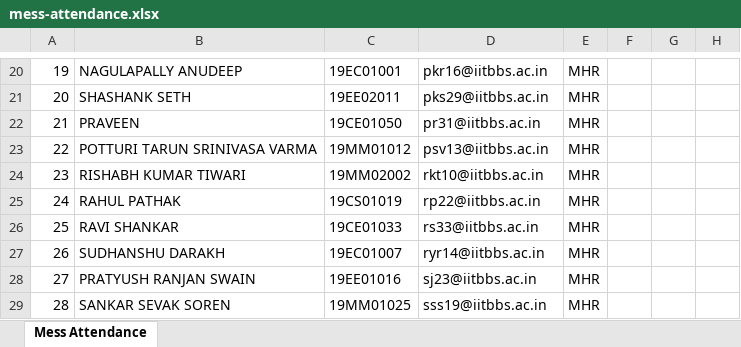
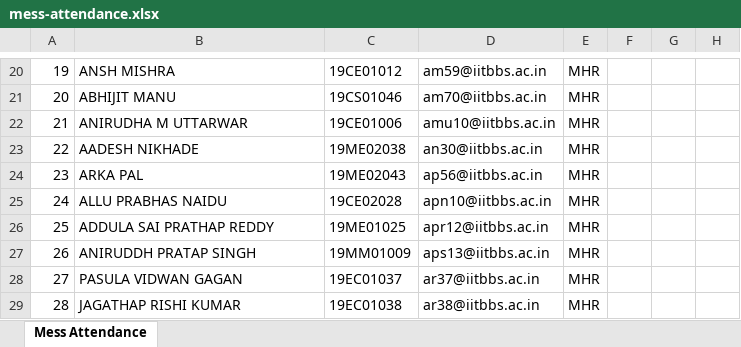
Before and after one commit to Jatin-Ya/Mess_Attendance_Sys_CSE, an Excel workbook: server/excel/mess-attendance.xlsx, sheet Mess Attendance, drawn as a sheet; only a part is shown, gaps mark what is left out; values as stored, in another font and other column widths than the file's, no borders; the diff covers the shown part only; the diff names each change by its address in the sheet, - before the commit and + after, or states it on an @@ line.

```diff
--- a/server/excel/mess-attendance.xlsx (sheet Mess Attendance)
+++ b/server/excel/mess-attendance.xlsx (sheet Mess Attendance)
-B20: NAGULAPALLY ANUDEEP
+B20: ANSH MISHRA
-C20: 19EC01001
+C20: 19CE01012
-D20: pkr16@iitbbs.ac.in
+D20: am59@iitbbs.ac.in
-B21: SHASHANK SETH
+B21: ABHIJIT MANU
-C21: 19EE02011
+C21: 19CS01046
-D21: pks29@iitbbs.ac.in
+D21: am70@iitbbs.ac.in
-B22: PRAVEEN
+B22: ANIRUDHA M UTTARWAR
-C22: 19CE01050
+C22: 19CE01006
-D22: pr31@iitbbs.ac.in
+D22: amu10@iitbbs.ac.in
-B23: POTTURI TARUN SRINIVASA VARMA
+B23: AADESH NIKHADE
-C23: 19MM01012
+C23: 19ME02038
-D23: psv13@iitbbs.ac.in
+D23: an30@iitbbs.ac.in
-B24: RISHABH KUMAR TIWARI
+B24: ARKA PAL
-C24: 19MM02002
+C24: 19ME02043
-D24: rkt10@iitbbs.ac.in
+D24: ap56@iitbbs.ac.in
-B25: RAHUL PATHAK
+B25: ALLU PRABHAS NAIDU
-C25: 19CS01019
+C25: 19CE02028
-D25: rp22@iitbbs.ac.in
+D25: apn10@iitbbs.ac.in
-B26: RAVI SHANKAR
+B26: ADDULA SAI PRATHAP REDDY
-C26: 19CE01033
+C26: 19ME01025
-D26: rs33@iitbbs.ac.in
+D26: apr12@iitbbs.ac.in
-B27: SUDHANSHU DARAKH
+B27: ANIRUDDH PRATAP SINGH
-C27: 19EC01007
+C27: 19MM01009
-D27: ryr14@iitbbs.ac.in
+D27: aps13@iitbbs.ac.in
-B28: PRATYUSH RANJAN SWAIN
+B28: PASULA VIDWAN GAGAN
-C28: 19EE01016
+C28: 19EC01037
-D28: sj23@iitbbs.ac.in
+D28: ar37@iitbbs.ac.in
-B29: SANKAR SEVAK SOREN
+B29: JAGATHAP RISHI KUMAR
-C29: 19MM01025
+C29: 19EC01038
-D29: sss19@iitbbs.ac.in
+D29: ar38@iitbbs.ac.in
```
Also changed, not shown: 970 edited cells elsewhere in this sheet, 1 other file.
